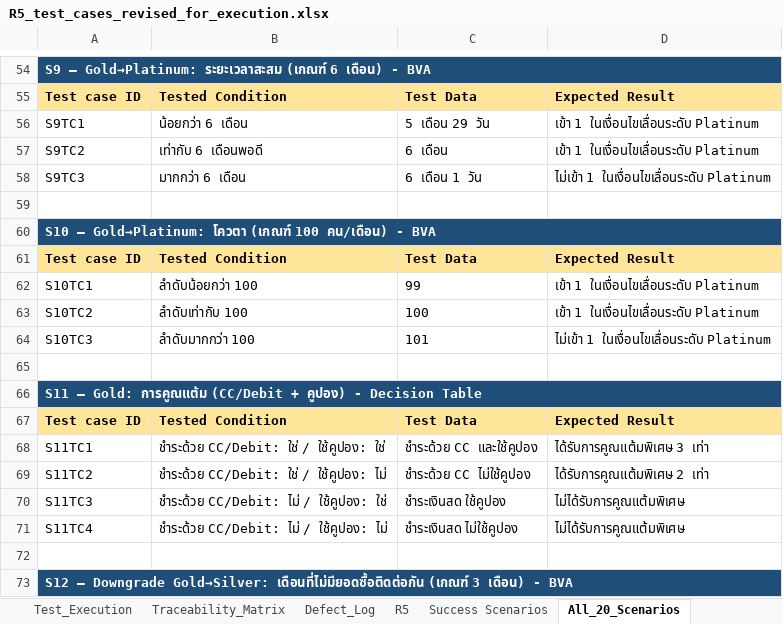
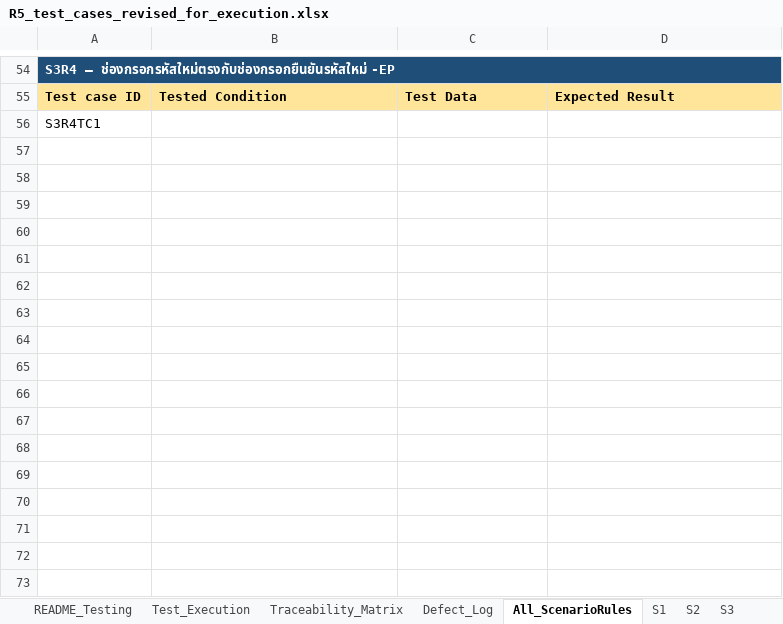
Before and after one commit to Team3-SE/Concert-Ticket-System, an Excel workbook: งานอื่นๆ/จารเต่าสุดหล่อ/R5_test_cases_revised_for_execution.xlsx, sheet All_ScenarioRules, drawn as a sheet; only a part is shown, gaps mark what is left out; values as stored, in another font and other column widths than the file's, no borders; removed rows and columns are numbered as before the commit, all else as after; the diff covers the shown part only; the diff names each change by its address in the sheet, - before the commit and + after, or states it on an @@ line.

```diff
--- a/งานอื่นๆ/จารเต่าสุดหล่อ/R5_test_cases_revised_for_execution.xlsx (sheet All_ScenarioRules)
+++ b/งานอื่นๆ/จารเต่าสุดหล่อ/R5_test_cases_revised_for_execution.xlsx (sheet All_ScenarioRules)
-sheet tab: All_20_Scenarios
+sheet tab: All_ScenarioRules
-sheet tab: R5
-sheet tab: Success Scenarios
+sheet tab: S1
-A54: S9 — Gold→Platinum: ระยะเวลาสะสม (เกณฑ์ 6 เดือน) - BVA
+A54: S3R4 — ช่องกรอกรหัสใหม่ตรงกับช่องกรอกยืนยันรหัสใหม่ -EP
-row 56: S9TC1 | น้อยกว่า 6 เดือน | 5 เดือน 29 วัน | เข้า 1 ในเงื่อนไขเลื่อนระดับ Platinum
-row 57: S9TC2 | เท่ากับ 6 เดือนพอดี | 6 เดือน | เข้า 1 ในเงื่อนไขเลื่อนระดับ Platinum
-row 58: S9TC3 | มากกว่า 6 เดือน | 6 เดือน 1 วัน | ไม่เข้า 1 ในเงื่อนไขเลื่อนระดับ Platinum
-row 59: (empty)
-A56: S10 — Gold→Platinum: โควตา (เกณฑ์ 100 คน/เดือน) - BVA
+A56: S3R4TC1
@@ A56 fill: #1F4E78 → none, bold: on → off, text colour: #FFFFFF → black @@
-A60:D60 merged
-row 61: Test case ID | Tested Condition | Test Data | Expected Result
-row 62: S10TC1 | ลำดับน้อยกว่า 100 | 99 | เข้า 1 ในเงื่อนไขเลื่อนระดับ Platinum
-row 63: S10TC2 | ลำดับเท่ากับ 100 | 100 | เข้า 1 ในเงื่อนไขเลื่อนระดับ Platinum
-row 64: S10TC3 | ลำดับมากกว่า 100 | 101 | ไม่เข้า 1 ในเงื่อนไขเลื่อนระดับ Platinum
-row 65: (empty)
-row 66: S11 — Gold: การคูณแต้ม (CC/Debit + คูปอง) - Decision Table
-row 67: Test case ID | Tested Condition | Test Data | Expected Result
-row 68: S11TC1 | ชำระด้วย CC/Debit: ใช่ / ใช้คูปอง: ใช่ | ชำระด้วย CC และใช้คูปอง | ได้รับการคูณแต้มพิเศษ 3 เท่า
-row 69: S11TC2 | ชำระด้วย CC/Debit: ใช่ / ใช้คูปอง: ไม่ | ชำระด้วย CC ไม่ใช้คูปอง | ได้รับการคูณแต้มพิเศษ 2 เท่า
-row 70: S11TC3 | ชำระด้วย CC/Debit: ไม่ / ใช้คูปอง: ใช่ | ชำระเงินสด ใช้คูปอง | ไม่ได้รับการคูณแต้มพิเศษ
-row 71: S11TC4 | ชำระด้วย CC/Debit: ไม่ / ใช้คูปอง: ไม่ | ชำระเงินสด ไม่ใช้คูปอง | ไม่ได้รับการคูณแต้มพิเศษ
-row 72: (empty)
-row 73: S12 — Downgrade Gold→Silver: เดือนที่ไม่มียอดซื้อติดต่อกัน (เกณฑ์ 3 เดือน) - BVA
```
Also changed, not shown: 29 added rows, 84 removed rows, 8 edited cells, cell formats and merged cells elsewhere in this sheet, sheet Execution_Summary, sheet Defect_Log, sheet README_Testing, sheet Test_Execution, other sheet tabs, 4 other files.
